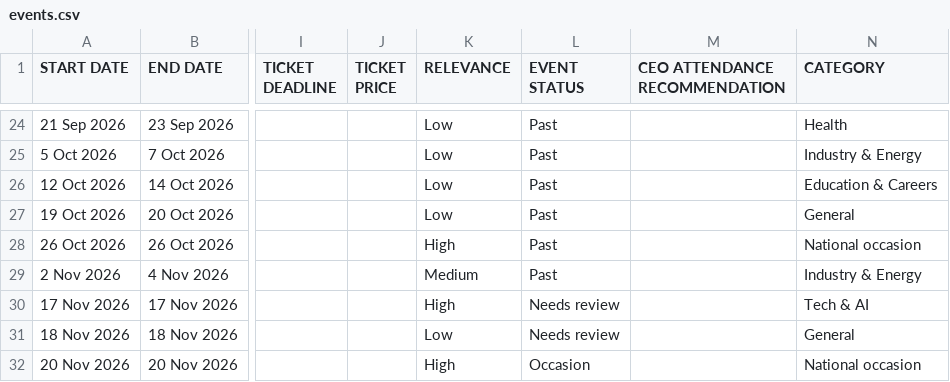
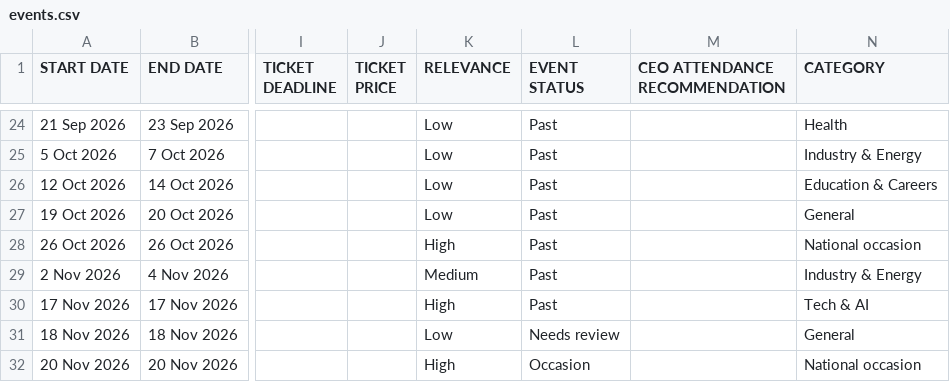
Before and after one commit to MAITH98/oman-events-radar, a CSV file: docs/events.csv, drawn as a sheet; only a part is shown, gaps mark what is left out; the diff covers the shown part only; the diff names each change by its address in the sheet, - before the commit and + after, or states it on an @@ line.

```diff
--- a/docs/events.csv
+++ b/docs/events.csv
-L30 (EVENT STATUS): Needs review
+L30 (EVENT STATUS): Past
```
Also changed, not shown: 1 added row and 2 removed rows elsewhere in this file, 9 other files.
